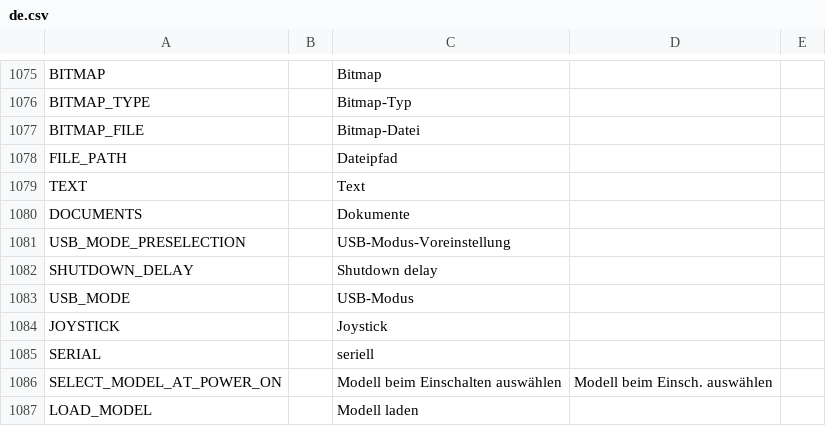
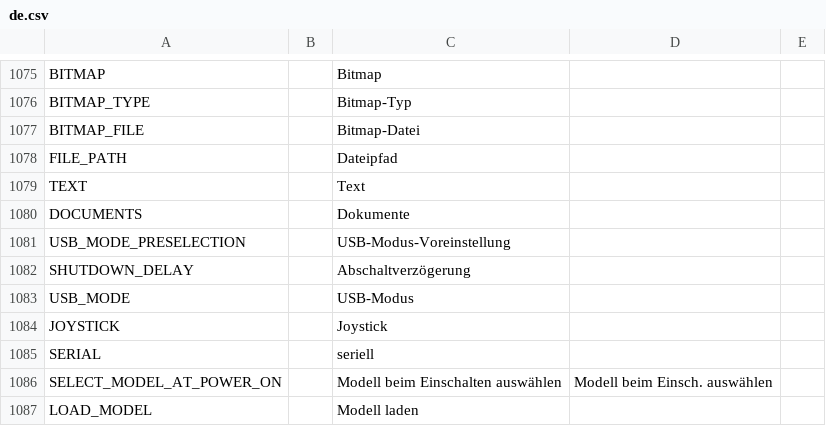
Before and after one commit to FrSkyRC/ETHOS-Feedback-Community, a CSV file: translations/ethos/de.csv, drawn as a sheet; only a part is shown, gaps mark what is left out.

Commit message:
Line 1082 translated

```diff
--- a/translations/ethos/de.csv
+++ b/translations/ethos/de.csv
@@ -1081,3 +1081,3 @@ DOCUMENTS,,"Dokumente"
 USB_MODE_PRESELECTION,,"USB-Modus-Voreinstellung"
-SHUTDOWN_DELAY,,"Shutdown delay"
+SHUTDOWN_DELAY,,"Abschaltverzögerung"
 USB_MODE,,"USB-Modus"
```
